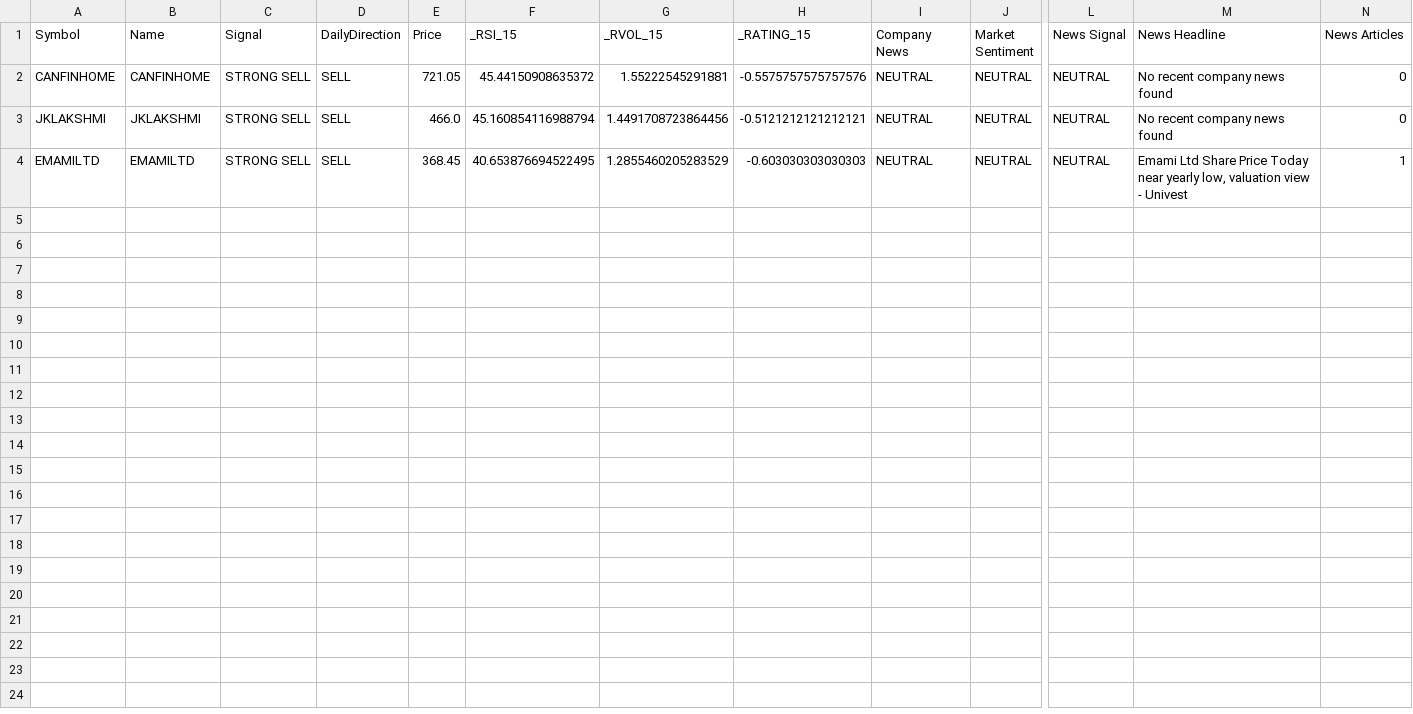
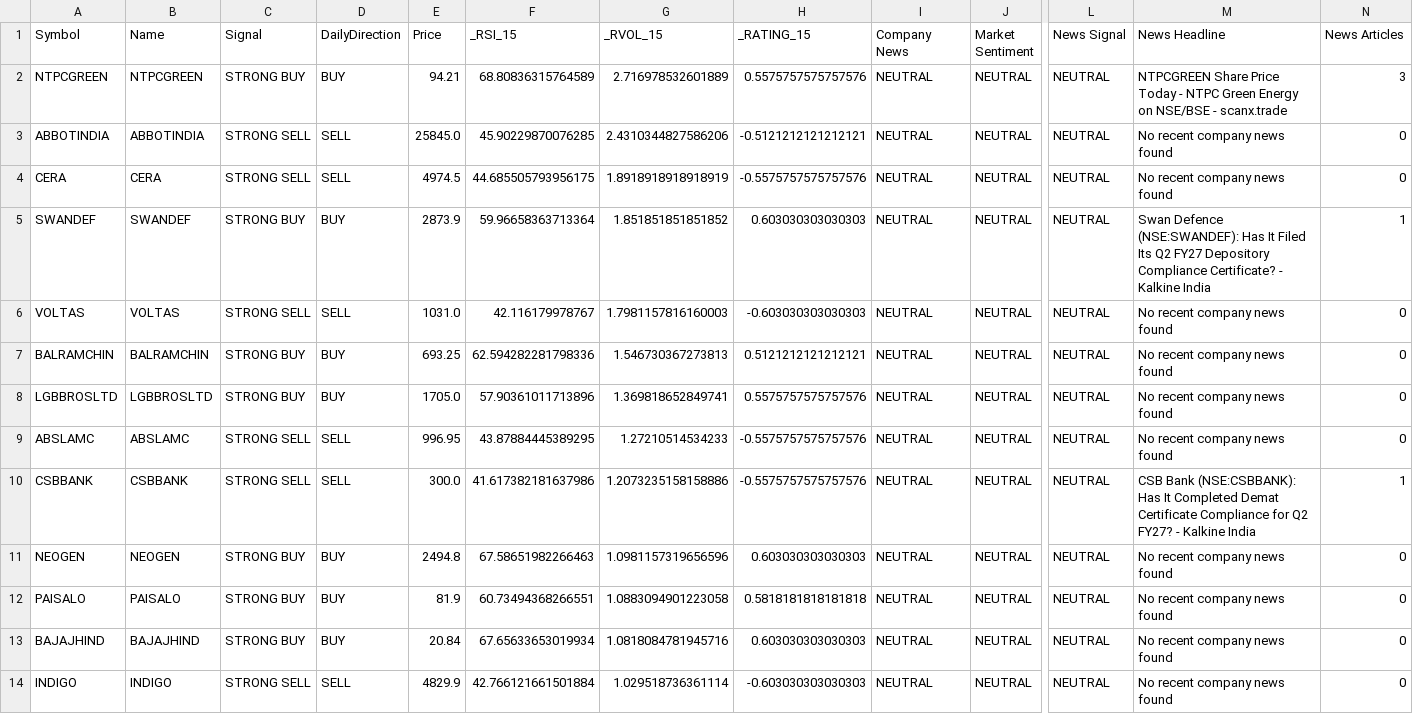
Before and after one commit to pkatiyar101/nse-scanner, a CSV file: Stocks_News_Analysis.csv, drawn as a sheet; only a part is shown, gaps mark what is left out; addresses are those after the commit; rows hold the shown columns only; the diff names each change by its address in the sheet, - before the commit and + after, or states it on an @@ line.

```diff
--- a/Stocks_News_Analysis.csv
+++ b/Stocks_News_Analysis.csv
+row 2: NTPCGREEN | NTPCGREEN | STRONG BUY | BUY | 94.21 | 68.80836315764589 | 2.716978532601889 | 0.5575757575757576 | NEUTRAL | NEUTRAL | NEUTRAL | NTPCGREEN Share Price Today - NTPC Green Energy on NSE/BSE - scanx.trade | 3
+row 3: ABBOTINDIA | ABBOTINDIA | STRONG SELL | SELL | 25845.0 | 45.90229870076285 | 2.4310344827586206 | -0.5121212121212121 | NEUTRAL | NEUTRAL | NEUTRAL | No recent company news found | 0
-A4 (Symbol): CANFINHOME
+A4 (Symbol): CERA
-B4 (Name): CANFINHOME
+B4 (Name): CERA
-E4 (Price): 721.05
+E4 (Price): 4974.5
-F4 (_RSI_15): 45.44150908635372
+F4 (_RSI_15): 44.685505793956175
-G4 (_RVOL_15): 1.55222545291881
+G4 (_RVOL_15): 1.8918918918918919
+row 5: SWANDEF | SWANDEF | STRONG BUY | BUY | 2873.9 | 59.96658363713364 | 1.851851851851852 | 0.603030303030303 | NEUTRAL | NEUTRAL | NEUTRAL | Swan Defence (NSE:SWANDEF): Has It Filed Its Q2 FY27 Depository Compliance Certificate? - Kalkine India | 1
+row 6: VOLTAS | VOLTAS | STRONG SELL | SELL | 1031.0 | 42.116179978767 | 1.7981157816160003 | -0.603030303030303 | NEUTRAL | NEUTRAL | NEUTRAL | No recent company news found | 0
+row 7: BALRAMCHIN | BALRAMCHIN | STRONG BUY | BUY | 693.25 | 62.594282281798336 | 1.546730367273813 | 0.5121212121212121 | NEUTRAL | NEUTRAL | NEUTRAL | No recent company news found | 0
+row 8: LGBBROSLTD | LGBBROSLTD | STRONG BUY | BUY | 1705.0 | 57.90361011713896 | 1.369818652849741 | 0.5575757575757576 | NEUTRAL | NEUTRAL | NEUTRAL | No recent company news found | 0
-A9 (Symbol): JKLAKSHMI
+A9 (Symbol): ABSLAMC
-B9 (Name): JKLAKSHMI
+B9 (Name): ABSLAMC
-E9 (Price): 466.0
+E9 (Price): 996.95
-F9 (_RSI_15): 45.160854116988794
+F9 (_RSI_15): 43.87884445389295
-G9 (_RVOL_15): 1.4491708723864456
+G9 (_RVOL_15): 1.27210514534233
-H9 (_RATING_15): -0.5121212121212121
+H9 (_RATING_15): -0.5575757575757576
+row 10: CSBBANK | CSBBANK | STRONG SELL | SELL | 300.0 | 41.617382181637986 | 1.2073235158158886 | -0.5575757575757576 | NEUTRAL | NEUTRAL | NEUTRAL | CSB Bank (NSE:CSBBANK): Has It Completed Demat Certificate Compliance for Q2 FY27? - Kalkine India | 1
+row 11: NEOGEN | NEOGEN | STRONG BUY | BUY | 2494.8 | 67.58651982266463 | 1.0981157319656596 | 0.603030303030303 | NEUTRAL | NEUTRAL | NEUTRAL | No recent company news found | 0
+row 12: PAISALO | PAISALO | STRONG BUY | BUY | 81.9 | 60.73494368266551 | 1.0883094901223058 | 0.5818181818181818 | NEUTRAL | NEUTRAL | NEUTRAL | No recent company news found | 0
+row 13: BAJAJHIND | BAJAJHIND | STRONG BUY | BUY | 20.84 | 67.65633653019934 | 1.0818084781945716 | 0.603030303030303 | NEUTRAL | NEUTRAL | NEUTRAL | No recent company news found | 0
-A14 (Symbol): EMAMILTD
+A14 (Symbol): INDIGO
-B14 (Name): EMAMILTD
+B14 (Name): INDIGO
-E14 (Price): 368.45
+E14 (Price): 4829.9
-F14 (_RSI_15): 40.653876694522495
+F14 (_RSI_15): 42.766121661501884
-G14 (_RVOL_15): 1.2855460205283529
+G14 (_RVOL_15): 1.029518736361114
-M14 (News Headline): Emami Ltd Share Price Today near yearly low, valuation view - Univest
+M14 (News Headline): No recent company news found
-N14 (News Articles): 1
+N14 (News Articles): 0
```
Also changed, not shown: 1 other file.
